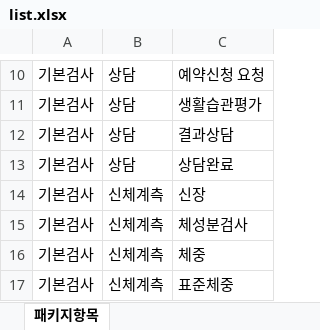
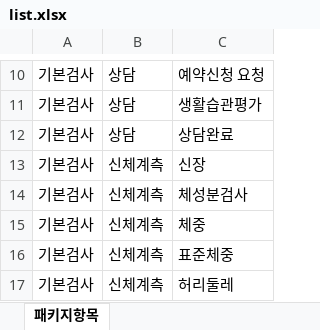
Before and after one commit to a01022504621-glitch/mediswich, an Excel workbook: public/list.xlsx, sheet 패키지항목, drawn as a sheet; only a part is shown, gaps mark what is left out; the shorter side is filled out with more unchanged rows; values as stored, in another font and other column widths than the file's, no borders; the diff names each change by its address in the sheet, - before the commit and + after, or states it on an @@ line.

```diff
--- a/public/list.xlsx (sheet 패키지항목)
+++ b/public/list.xlsx (sheet 패키지항목)
-row 12: 기본검사 | 상담 | 결과상담
```
Also changed, not shown: 51 other files.
